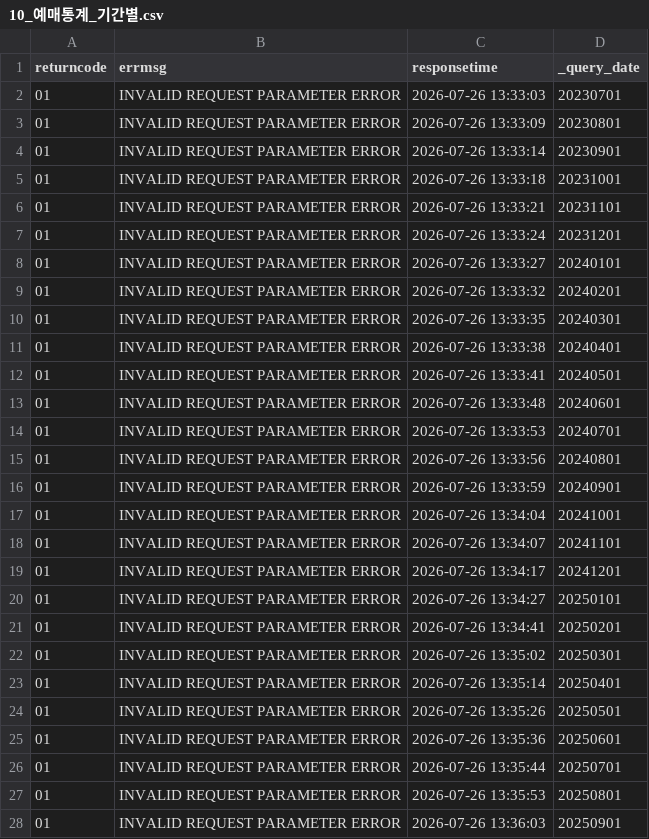
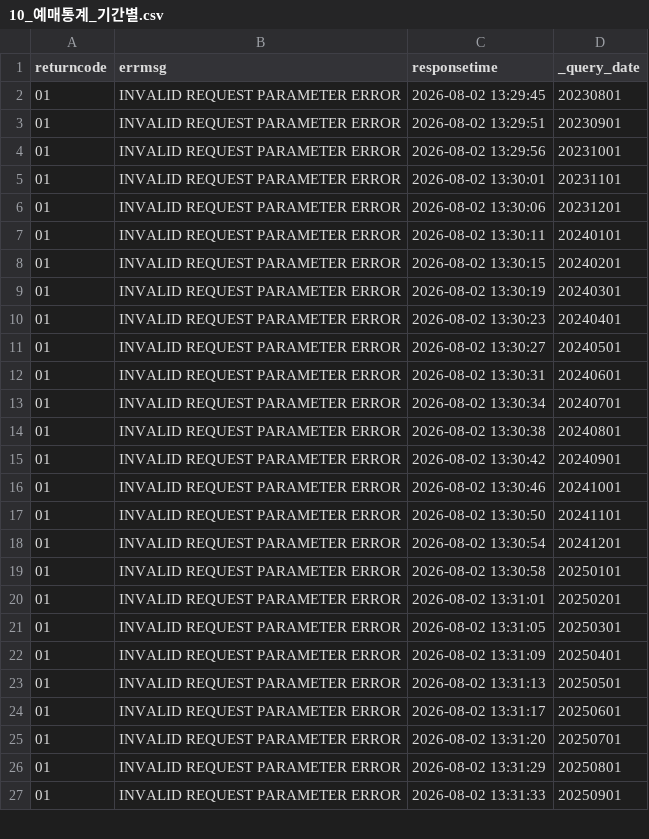
Before and after one commit to Seoyeon-Joo/kopis, a CSV file: data/10_예매통계_기간별.csv, drawn as a sheet; only a part is shown; the diff covers the shown part only.

```diff
--- a/data/10_예매통계_기간별.csv
+++ b/data/10_예매통계_기간별.csv
@@ -1,28 +1,27 @@
 returncode,errmsg,responsetime,_query_date
-01,INVALID REQUEST PARAMETER ERROR,2026-07-26 13:33:03,20230701
-01,INVALID REQUEST PARAMETER ERROR,2026-07-26 13:33:09,20230801
-01,INVALID REQUEST PARAMETER ERROR,2026-07-26 13:33:14,20230901
-01,INVALID REQUEST PARAMETER ERROR,2026-07-26 13:33:18,20231001
-01,INVALID REQUEST PARAMETER ERROR,2026-07-26 13:33:21,20231101
-01,INVALID REQUEST PARAMETER ERROR,2026-07-26 13:33:24,20231201
-01,INVALID REQUEST PARAMETER ERROR,2026-07-26 13:33:27,20240101
-01,INVALID REQUEST PARAMETER ERROR,2026-07-26 13:33:32,20240201
-01,INVALID REQUEST PARAMETER ERROR,2026-07-26 13:33:35,20240301
-01,INVALID REQUEST PARAMETER ERROR,2026-07-26 13:33:38,20240401
-01,INVALID REQUEST PARAMETER ERROR,2026-07-26 13:33:41,20240501
-01,INVALID REQUEST PARAMETER ERROR,2026-07-26 13:33:48,20240601
-01,INVALID REQUEST PARAMETER ERROR,2026-07-26 13:33:53,20240701
-01,INVALID REQUEST PARAMETER ERROR,2026-07-26 13:33:56,20240801
-01,INVALID REQUEST PARAMETER ERROR,2026-07-26 13:33:59,20240901
-01,INVALID REQUEST PARAMETER ERROR,2026-07-26 13:34:04,20241001
-01,INVALID REQUEST PARAMETER ERROR,2026-07-26 13:34:07,20241101
-01,INVALID REQUEST PARAMETER ERROR,2026-07-26 13:34:17,20241201
-01,INVALID REQUEST PARAMETER ERROR,2026-07-26 13:34:27,20250101
-01,INVALID REQUEST PARAMETER ERROR,2026-07-26 13:34:41,20250201
-01,INVALID REQUEST PARAMETER ERROR,2026-07-26 13:35:02,20250301
-01,INVALID REQUEST PARAMETER ERROR,2026-07-26 13:35:14,20250401
-01,INVALID REQUEST PARAMETER ERROR,2026-07-26 13:35:26,20250501
-01,INVALID REQUEST PARAMETER ERROR,2026-07-26 13:35:36,20250601
-01,INVALID REQUEST PARAMETER ERROR,2026-07-26 13:35:44,20250701
-01,INVALID REQUEST PARAMETER ERROR,2026-07-26 13:35:53,20250801
-01,INVALID REQUEST PARAMETER ERROR,2026-07-26 13:36:03,20250901
+01,INVALID REQUEST PARAMETER ERROR,2026-08-02 13:29:45,20230801
+01,INVALID REQUEST PARAMETER ERROR,2026-08-02 13:29:51,20230901
+01,INVALID REQUEST PARAMETER ERROR,2026-08-02 13:29:56,20231001
+01,INVALID REQUEST PARAMETER ERROR,2026-08-02 13:30:01,20231101
+01,INVALID REQUEST PARAMETER ERROR,2026-08-02 13:30:06,20231201
+01,INVALID REQUEST PARAMETER ERROR,2026-08-02 13:30:11,20240101
+01,INVALID REQUEST PARAMETER ERROR,2026-08-02 13:30:15,20240201
+01,INVALID REQUEST PARAMETER ERROR,2026-08-02 13:30:19,20240301
+01,INVALID REQUEST PARAMETER ERROR,2026-08-02 13:30:23,20240401
+01,INVALID REQUEST PARAMETER ERROR,2026-08-02 13:30:27,20240501
+01,INVALID REQUEST PARAMETER ERROR,2026-08-02 13:30:31,20240601
+01,INVALID REQUEST PARAMETER ERROR,2026-08-02 13:30:34,20240701
+01,INVALID REQUEST PARAMETER ERROR,2026-08-02 13:30:38,20240801
+01,INVALID REQUEST PARAMETER ERROR,2026-08-02 13:30:42,20240901
+01,INVALID REQUEST PARAMETER ERROR,2026-08-02 13:30:46,20241001
+01,INVALID REQUEST PARAMETER ERROR,2026-08-02 13:30:50,20241101
+01,INVALID REQUEST PARAMETER ERROR,2026-08-02 13:30:54,20241201
+01,INVALID REQUEST PARAMETER ERROR,2026-08-02 13:30:58,20250101
+01,INVALID REQUEST PARAMETER ERROR,2026-08-02 13:31:01,20250201
+01,INVALID REQUEST PARAMETER ERROR,2026-08-02 13:31:05,20250301
+01,INVALID REQUEST PARAMETER ERROR,2026-08-02 13:31:09,20250401
+01,INVALID REQUEST PARAMETER ERROR,2026-08-02 13:31:13,20250501
+01,INVALID REQUEST PARAMETER ERROR,2026-08-02 13:31:17,20250601
+01,INVALID REQUEST PARAMETER ERROR,2026-08-02 13:31:20,20250701
+01,INVALID REQUEST PARAMETER ERROR,2026-08-02 13:31:29,20250801
+01,INVALID REQUEST PARAMETER ERROR,2026-08-02 13:31:33,20250901
```
Also changed, not shown: 1 added row and 10 edited cells elsewhere in this file, data/03_공연시설목록.csv, data/04_공연시설상세.csv, 5 other files.
